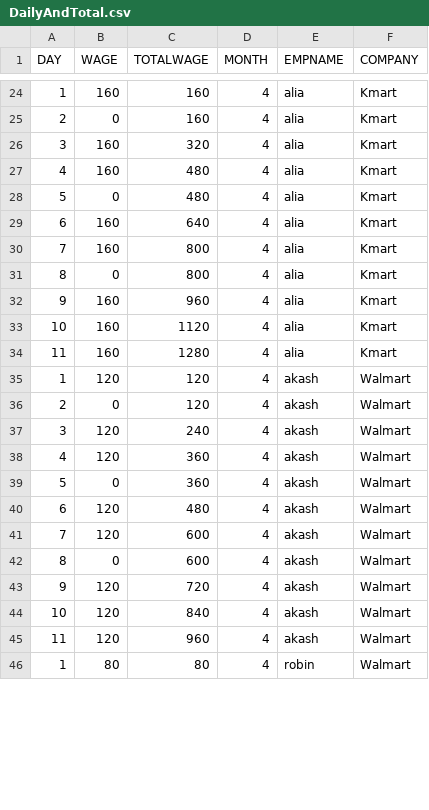
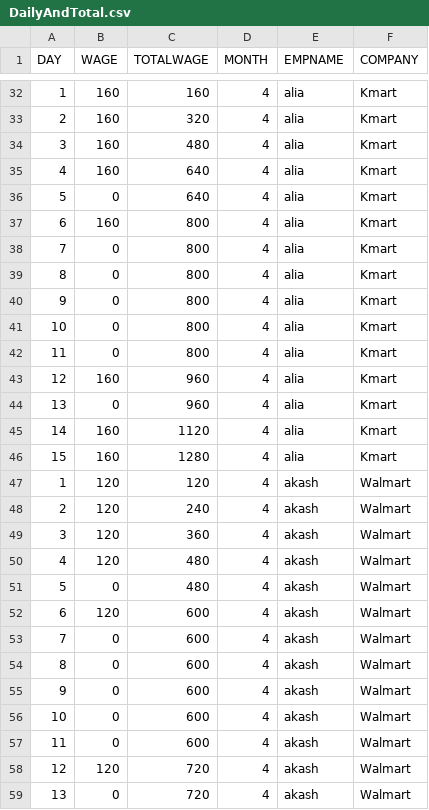
Before and after one commit to saurabhchopade/EmpWageCpp, a CSV file: DailyAndTotal.csv, drawn as a sheet; only a part is shown, gaps mark what is left out; the shorter side is filled out with more unchanged rows; the diff covers the shown part only.

```diff
--- a/DailyAndTotal.csv
+++ b/DailyAndTotal.csv
@@ -24,22 +32,28 @@ DAY,WAGE,TOTALWAGE,MONTH,EMPNAME,COMPANY
 1,160,160,4,alia,Kmart
-2,0,160,4,alia,Kmart
-3,160,320,4,alia,Kmart
-4,160,480,4,alia,Kmart
-5,0,480,4,alia,Kmart
-6,160,640,4,alia,Kmart
-7,160,800,4,alia,Kmart
+2,160,320,4,alia,Kmart
+3,160,480,4,alia,Kmart
+4,160,640,4,alia,Kmart
+5,0,640,4,alia,Kmart
+6,160,800,4,alia,Kmart
+7,0,800,4,alia,Kmart
 8,0,800,4,alia,Kmart
-9,160,960,4,alia,Kmart
-10,160,1120,4,alia,Kmart
-11,160,1280,4,alia,Kmart
+9,0,800,4,alia,Kmart
+10,0,800,4,alia,Kmart
+11,0,800,4,alia,Kmart
+12,160,960,4,alia,Kmart
+13,0,960,4,alia,Kmart
+14,160,1120,4,alia,Kmart
+15,160,1280,4,alia,Kmart
 1,120,120,4,akash,Walmart
-2,0,120,4,akash,Walmart
-3,120,240,4,akash,Walmart
-4,120,360,4,akash,Walmart
-5,0,360,4,akash,Walmart
-6,120,480,4,akash,Walmart
-7,120,600,4,akash,Walmart
+2,120,240,4,akash,Walmart
+3,120,360,4,akash,Walmart
+4,120,480,4,akash,Walmart
+5,0,480,4,akash,Walmart
+6,120,600,4,akash,Walmart
+7,0,600,4,akash,Walmart
 8,0,600,4,akash,Walmart
-9,120,720,4,akash,Walmart
-10,120,840,4,akash,Walmart
-11,120,960,4,akash,Walmart
+9,0,600,4,akash,Walmart
+10,0,600,4,akash,Walmart
+11,0,600,4,akash,Walmart
+12,120,720,4,akash,Walmart
+13,0,720,4,akash,Walmart
```
Also changed, not shown: 10 added rows, 2 removed rows and 29 edited cells elsewhere in this file, 1 other file.
